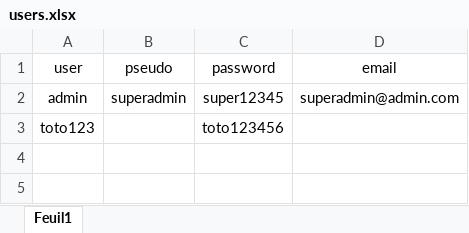
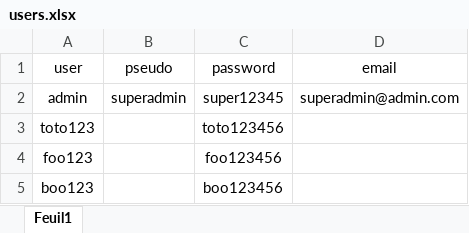
Before and after one commit to SaiedZ/LITReviewWebApp, an Excel workbook: users.xlsx, sheet Feuil1, drawn as a sheet; values as stored, in another font and other column widths than the file's, no borders; the diff names each change by its address in the sheet, - before the commit and + after, or states it on an @@ line.

```diff
--- a/users.xlsx (sheet Feuil1)
+++ b/users.xlsx (sheet Feuil1)
+row 4: foo123 |  | foo123456
+row 5: boo123 |  | boo123456
```
Also changed, not shown: 9 other files.
